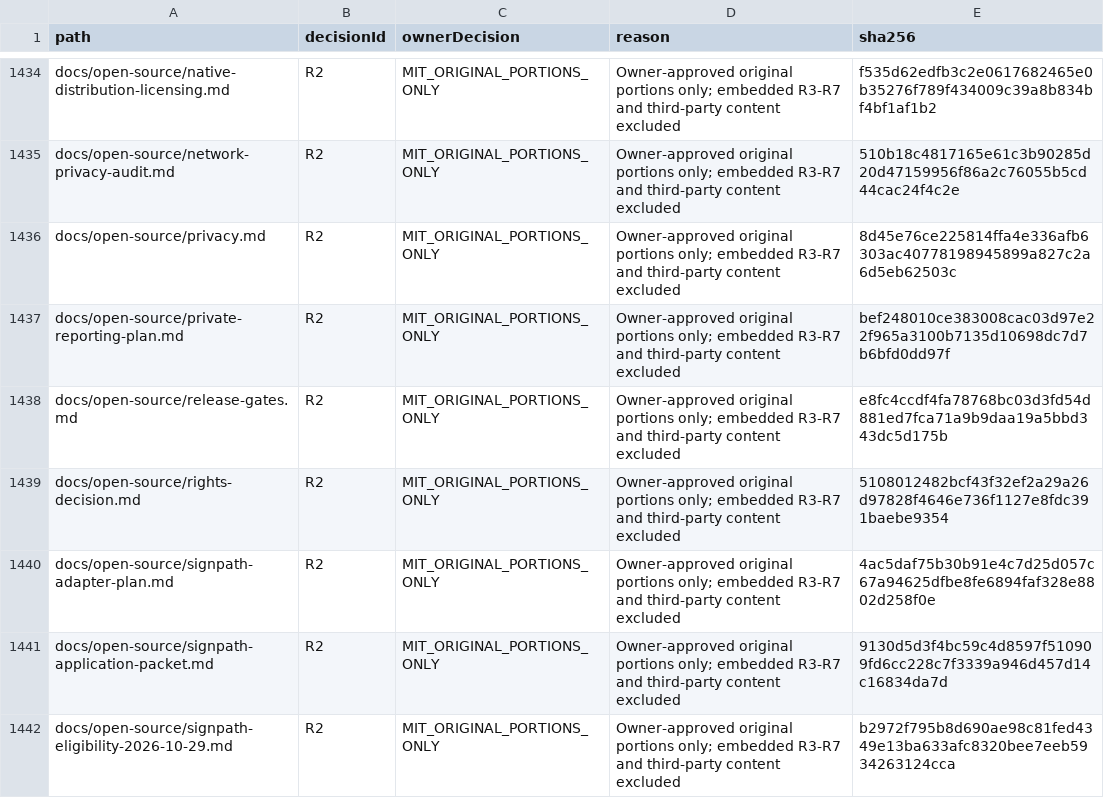
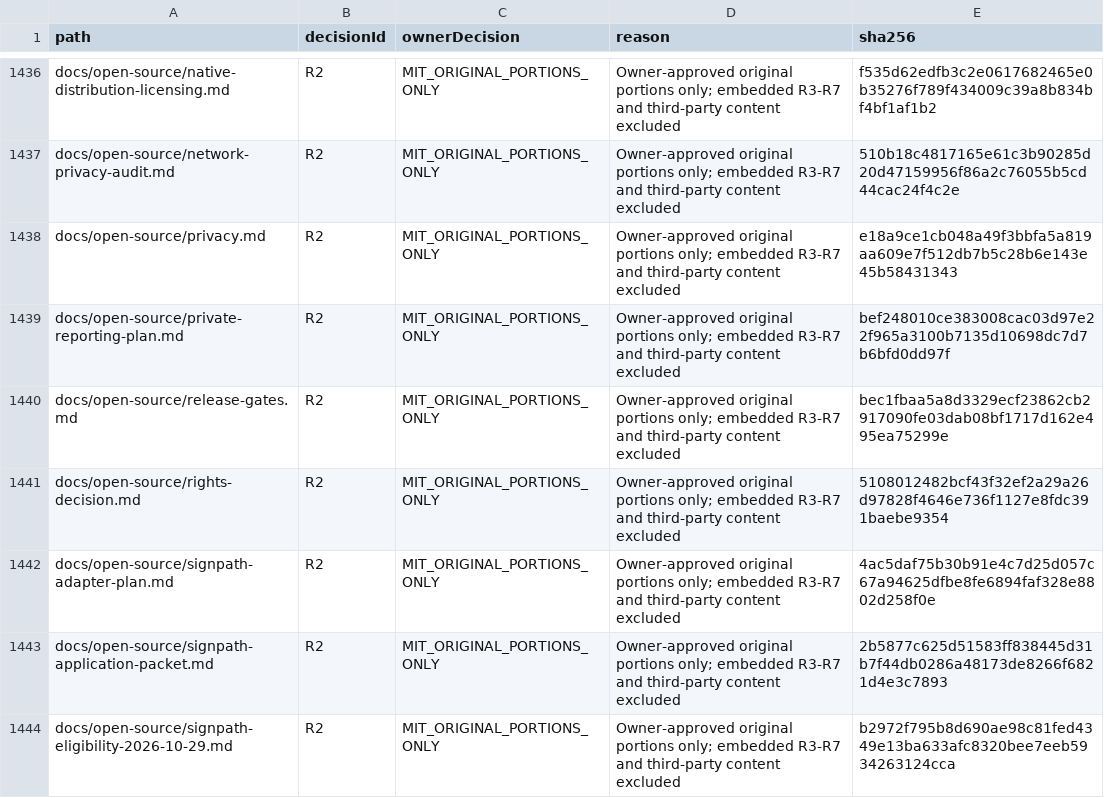
Before and after one commit to DouglasNLima/local-docs-studio, a CSV file: docs/open-source/evidence/goal62/rights-ledger.csv, drawn as a sheet; only a part is shown, gaps mark what is left out; the diff covers the shown part only.

```diff
--- a/docs/open-source/evidence/goal62/rights-ledger.csv
+++ b/docs/open-source/evidence/goal62/rights-ledger.csv
@@ -1435,8 +1437,8 @@ docs/open-source/native-distribution-licensing.md,R2,MIT_ORIGINAL_PORTIONS_ONLY,
 docs/open-source/network-privacy-audit.md,R2,MIT_ORIGINAL_PORTIONS_ONLY,Owner-approved original portions only; embedded R3-R7 and third-party content excluded,510b18c4817165e61c3b90285d20d47159956f86a2c76055b5cd44cac24f4c2e
-docs/open-source/privacy.md,R2,MIT_ORIGINAL_PORTIONS_ONLY,Owner-approved original portions only; embedded R3-R7 and third-party content excluded,8d45e76ce225814ffa4e336afb6303ac40778198945899a827c2a6d5eb62503c
+docs/open-source/privacy.md,R2,MIT_ORIGINAL_PORTIONS_ONLY,Owner-approved original portions only; embedded R3-R7 and third-party content excluded,e18a9ce1cb048a49f3bbfa5a819aa609e7f512db7b5c28b6e143e45b58431343
 docs/open-source/private-reporting-plan.md,R2,MIT_ORIGINAL_PORTIONS_ONLY,Owner-approved original portions only; embedded R3-R7 and third-party content excluded,bef248010ce383008cac03d97e22f965a3100b7135d10698dc7d7b6bfd0dd97f
-docs/open-source/release-gates.md,R2,MIT_ORIGINAL_PORTIONS_ONLY,Owner-approved original portions only; embedded R3-R7 and third-party content excluded,e8fc4ccdf4fa78768bc03d3fd54d881ed7fca71a9b9daa19a5bbd343dc5d175b
+docs/open-source/release-gates.md,R2,MIT_ORIGINAL_PORTIONS_ONLY,Owner-approved original portions only; embedded R3-R7 and third-party content excluded,bec1fbaa5a8d3329ecf23862cb2917090fe03dab08bf1717d162e495ea75299e
 docs/open-source/rights-decision.md,R2,MIT_ORIGINAL_PORTIONS_ONLY,Owner-approved original portions only; embedded R3-R7 and third-party content excluded,5108012482bcf43f32ef2a29a26d97828f4646e736f1127e8fdc391baebe9354
 docs/open-source/signpath-adapter-plan.md,R2,MIT_ORIGINAL_PORTIONS_ONLY,Owner-approved original portions only; embedded R3-R7 and third-party content excluded,4ac5daf75b30b91e4c7d25d057c67a94625dfbe8fe6894faf328e8802d258f0e
-docs/open-source/signpath-application-packet.md,R2,MIT_ORIGINAL_PORTIONS_ONLY,Owner-approved original portions only; embedded R3-R7 and third-party content excluded,9130d5d3f4bc59c4d8597f510909fd6cc228c7f3339a946d457d14c16834da7d
+docs/open-source/signpath-application-packet.md,R2,MIT_ORIGINAL_PORTIONS_ONLY,Owner-approved original portions only; embedded R3-R7 and third-party content excluded,2b5877c625d51583ff838445d31b7f44db0286a48173de8266f6821d4e3c7893
 docs/open-source/signpath-eligibility-2026-10-29.md,R2,MIT_ORIGINAL_PORTIONS_ONLY,Owner-approved original portions only; embedded R3-R7 and third-party content excluded,b2972f795b8d690ae98c81fed4349e13ba633afc8320bee7eeb5934263124cca
```
Also changed, not shown: 3 added rows and 6 edited cells elsewhere in this file, 12 other files.
